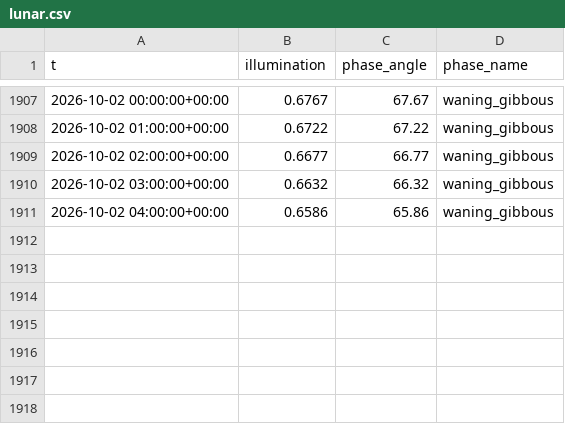
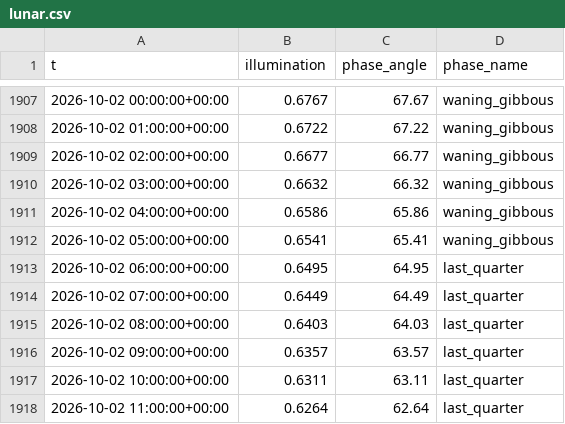
Before and after one commit to richardmhuse/do-not-hit-the-bridge, a CSV file: data/raw/lunar.csv, drawn as a sheet; only a part is shown, gaps mark what is left out.

```diff
--- a/data/raw/lunar.csv
+++ b/data/raw/lunar.csv
@@ -1911 +1911,8 @@ t,illumination,phase_angle,phase_name
 2026-10-02 04:00:00+00:00,0.6586,65.86,waning_gibbous
+2026-10-02 05:00:00+00:00,0.6541,65.41,waning_gibbous
+2026-10-02 06:00:00+00:00,0.6495,64.95,last_quarter
+2026-10-02 07:00:00+00:00,0.6449,64.49,last_quarter
+2026-10-02 08:00:00+00:00,0.6403,64.03,last_quarter
+2026-10-02 09:00:00+00:00,0.6357,63.57,last_quarter
+2026-10-02 10:00:00+00:00,0.6311,63.11,last_quarter
+2026-10-02 11:00:00+00:00,0.6264,62.64,last_quarter
```
Also changed, not shown: data/processed/forecast.csv, data/raw/measured.csv, 7 other files.
